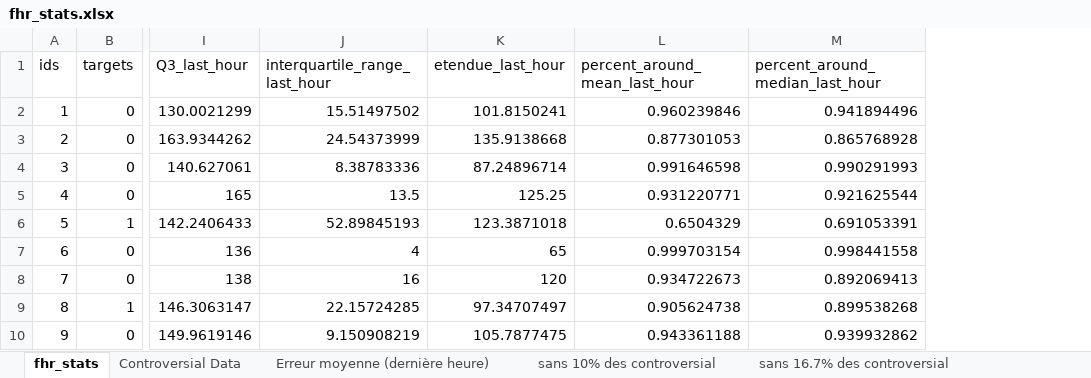
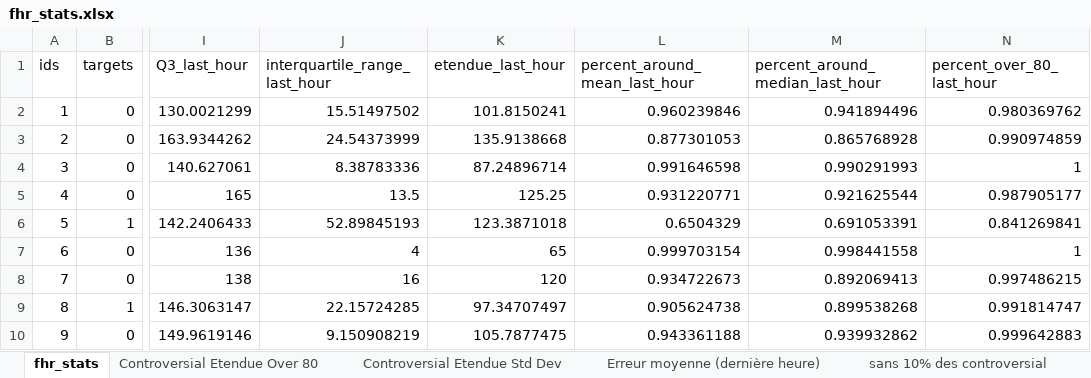
Before and after one commit to ChallengeDataTest/FetalHeartRate, an Excel workbook: Data/fhr_stats.xlsx, sheet fhr_stats, drawn as a sheet; only a part is shown, gaps mark what is left out; values as stored, in another font and other column widths than the file's, no borders; the diff names each change by its address in the sheet, - before the commit and + after, or states it on an @@ line.

```diff
--- a/Data/fhr_stats.xlsx (sheet fhr_stats)
+++ b/Data/fhr_stats.xlsx (sheet fhr_stats)
-sheet tab: Controversial Data
+sheet tab: Controversial Etendue Std Dev
+sheet tab: Controversial Etendue Over 80
+column N (percent_over_80_last_hour), rows 2-10: 0.980369762 | 0.990974859 | 1 | 0.987905177 | 0.841269841 | 1 | 0.997486215 | 0.991814747 | 0.999642883
```
Also changed, not shown: sheet Controversial Etendue Std Dev, formulas that keep their value, hidden cells, 1 other file.
